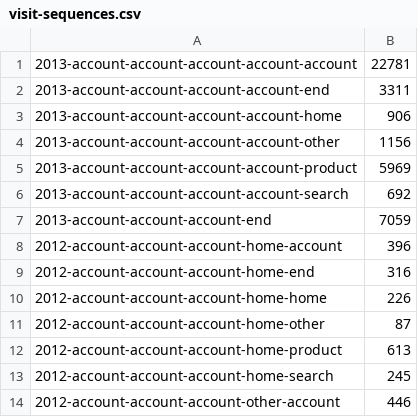
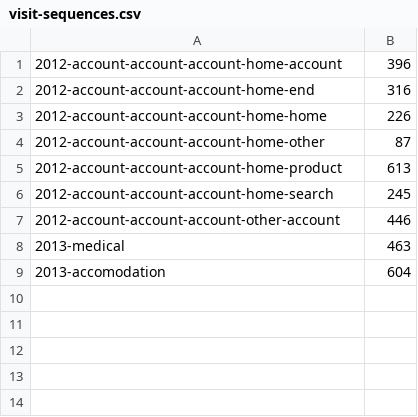
Before and after one commit to LureBreaker/LureBreaker.github.io, a CSV file: csv/visit-sequences.csv, drawn as a sheet; removed rows and columns are numbered as before the commit, all else as after; the diff names each change by its address in the sheet, - before the commit and + after, or states it on an @@ line.

```diff
--- a/csv/visit-sequences.csv
+++ b/csv/visit-sequences.csv
-row 1: 2013-account-account-account-account-account | 22781
-row 2: 2013-account-account-account-account-end | 3311
-row 3: 2013-account-account-account-account-home | 906
-row 4: 2013-account-account-account-account-other | 1156
-row 5: 2013-account-account-account-account-product | 5969
-row 6: 2013-account-account-account-account-search | 692
-row 7: 2013-account-account-account-end | 7059
+row 8: 2013-medical | 463
+row 9: 2013-accomodation | 604
```
Also changed, not shown: 13 other files.
